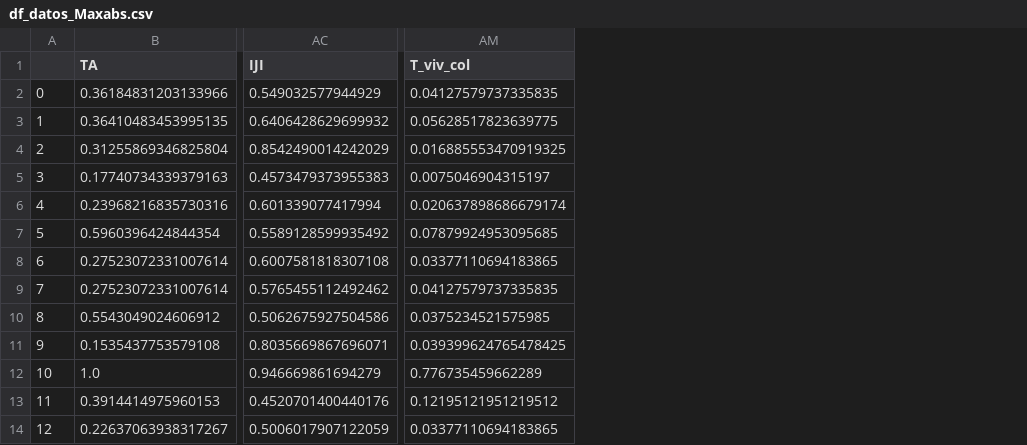
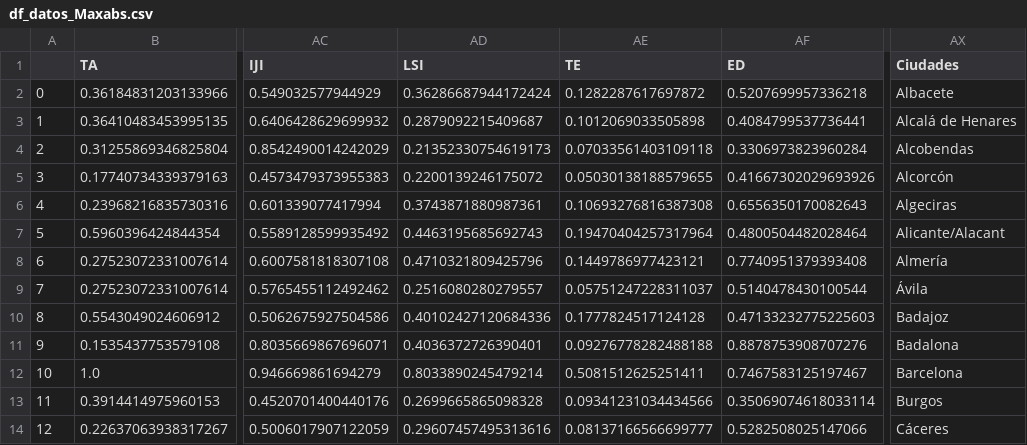
Before and after one commit to cristianvergaraf/clustering-metrics, a CSV file: datos/datos_completos/df_datos_Maxabs.csv, drawn as a sheet; only a part is shown, gaps mark what is left out; removed rows and columns are numbered as before the commit, all else as after; the diff names each change by its address in the sheet, - before the commit and + after, or states it on an @@ line.

```diff
--- a/datos/datos_completos/df_datos_Maxabs.csv
+++ b/datos/datos_completos/df_datos_Maxabs.csv
+column AD (LSI), rows 2-14: 0.36286687944172424 | 0.2879092215409687 | 0.21352330754619173 | 0.2200139246175072 | 0.3743871880987361 | 0.4463195685692743 | 0.4710321809425796 | 0.2516080280279557 | 0.40102427120684336 | 0.4036372726390401 | 0.8033890245479214 | 0.2699665865098328 | 0.29607457495313616
+column AE (TE), rows 2-14: 0.1282287617697872 | 0.1012069033505898 | 0.07033561403109118 | 0.05030138188579655 | 0.10693276816387308 | 0.19470404257317964 | 0.1449786977423121 | 0.05751247228311037 | 0.1777824517124128 | 0.09276778282488188 | 0.5081512625251411 | 0.09341231034434566 | 0.08137166566699777
+column AF (ED), rows 2-14: 0.5207699957336218 | 0.4084799537736441 | 0.3306973823960284 | 0.41667302029693926 | 0.6556350170082643 | 0.4800504482028464 | 0.7740951379393408 | 0.5140478430100544 | 0.47133232775225603 | 0.8878753908707276 | 0.7467583125197467 | 0.35069074618033114 | 0.5282508025147066
-column AM (T_viv_col), rows 2-14: 0.04127579737335835 | 0.05628517823639775 | 0.016885553470919325 | 0.0075046904315197 | 0.020637898686679174 | 0.07879924953095685 | 0.03377110694183865 | 0.04127579737335835 | 0.0375234521575985 | 0.039399624765478425 | 0.776735459662289 | 0.12195121951219512 | 0.03377110694183865
+column AX (Ciudades), rows 2-14: Albacete | Alcalá de Henares | Alcobendas | Alcorcón | Algeciras | Alicante/Alacant | Almería | Ávila | Badajoz | Badalona | Barcelona | Burgos | Cáceres
```
Also changed, not shown: datos/datos_completos/df_datos_MinMax.csv, datos/datos_completos/df_datos_Normalizer.csv, 4 other files.
